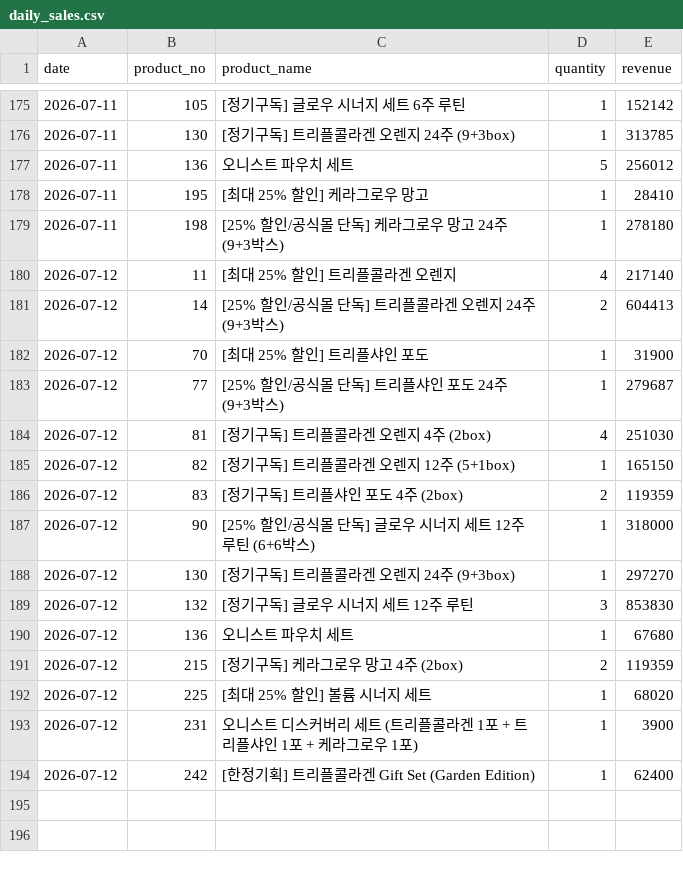
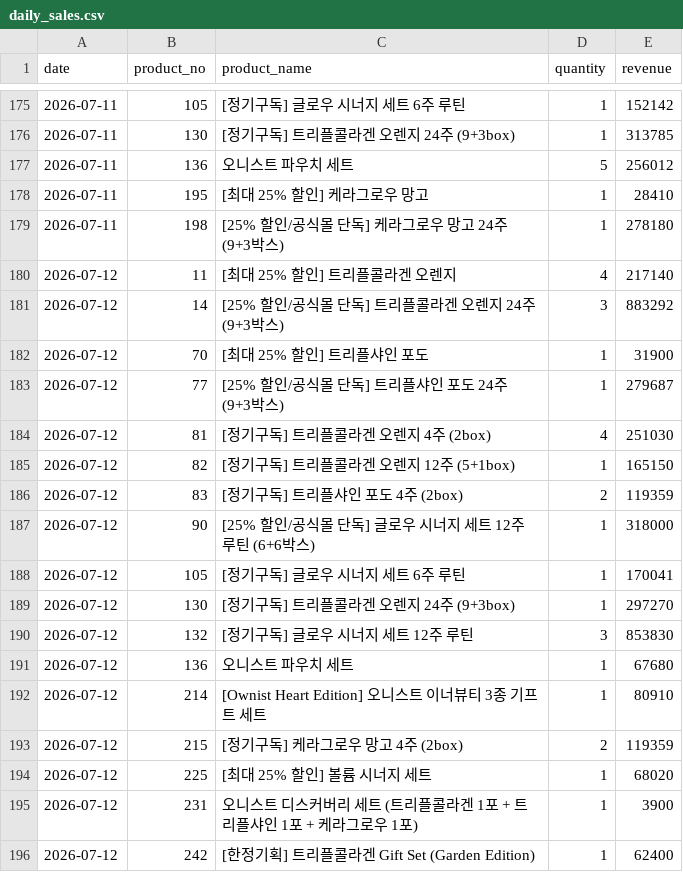
Before and after one commit to kaioh1010/cafe24-tracker, a CSV file: data/daily_sales.csv, drawn as a sheet; only a part is shown, gaps mark what is left out.

```diff
--- a/data/daily_sales.csv
+++ b/data/daily_sales.csv
@@ -180,3 +180,3 @@ date,product_no,product_name,quantity,revenue
 2026-07-12,11,[최대 25% 할인] 트리플콜라겐 오렌지,4,217140
-2026-07-12,14,[25% 할인/공식몰 단독] 트리플콜라겐 오렌지 24주 (9+3박스),2,604413
+2026-07-12,14,[25% 할인/공식몰 단독] 트리플콜라겐 오렌지 24주 (9+3박스),3,883292
 2026-07-12,70,[최대 25% 할인] 트리플샤인 포도,1,31900
@@ -187,2 +187,3 @@ date,product_no,product_name,quantity,revenue
 2026-07-12,90,[25% 할인/공식몰 단독] 글로우 시너지 세트  12주 루틴 (6+6박스),1,318000
+2026-07-12,105,[정기구독] 글로우 시너지 세트 6주 루틴,1,170041
 2026-07-12,130,[정기구독] 트리플콜라겐 오렌지 24주 (9+3box),1,297270
@@ -190,2 +191,3 @@ date,product_no,product_name,quantity,revenue
 2026-07-12,136,오니스트 파우치 세트,1,67680
+2026-07-12,214,[Ownist Heart Edition] 오니스트 이너뷰티 3종 기프트 세트,1,80910
 2026-07-12,215,[정기구독] 케라그로우 망고 4주 (2box),2,119359
```
